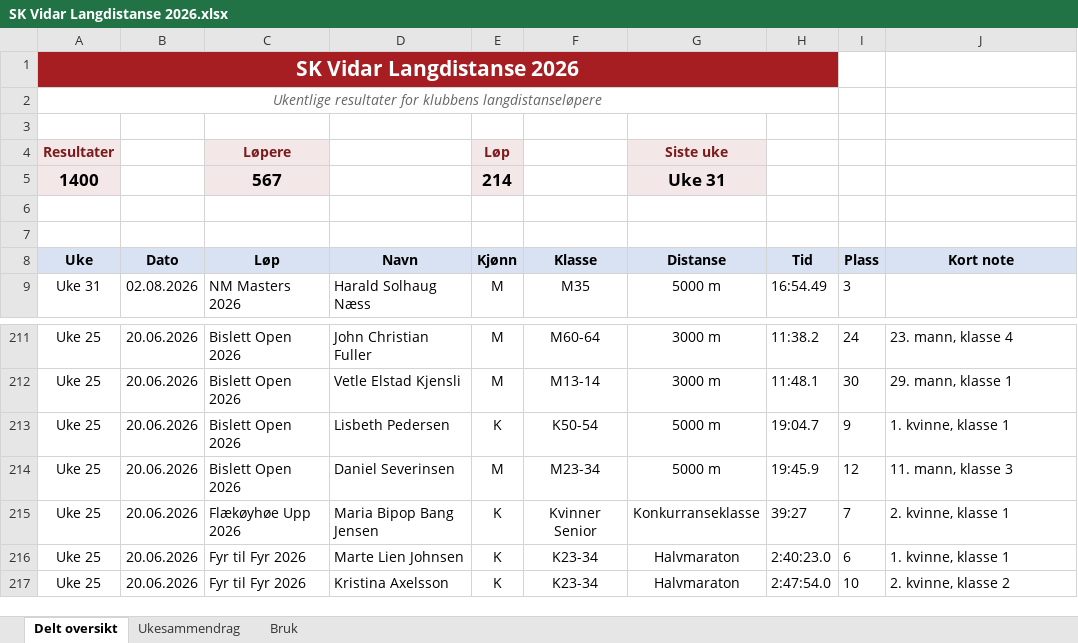
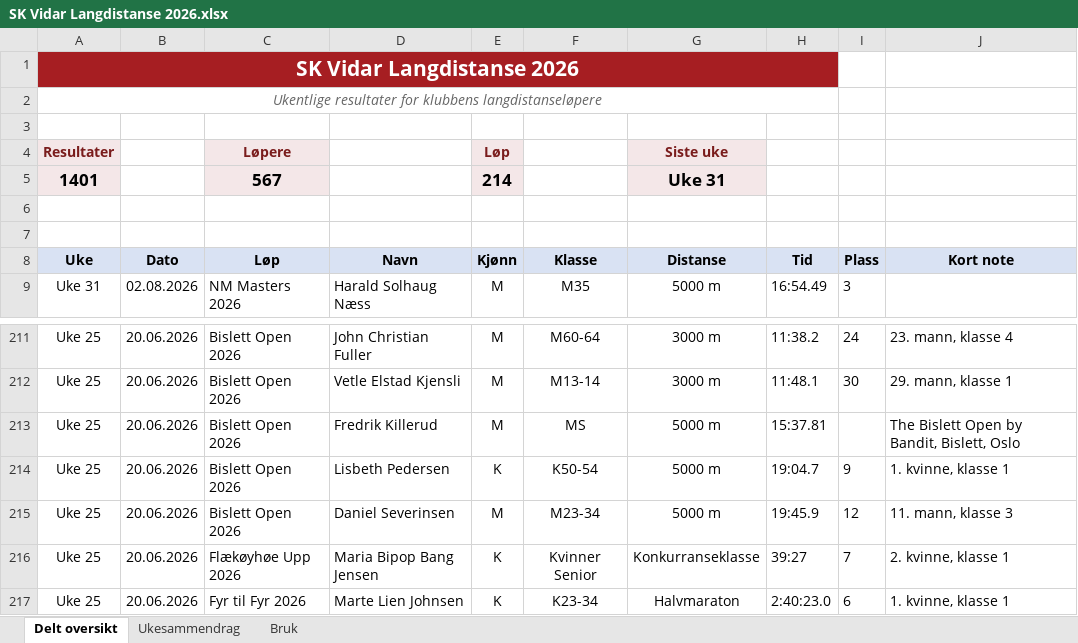
Before and after one commit to gustavByte/sk-vidar-2026-resultater, an Excel workbook: data/delt_oversikt/SK Vidar Langdistanse 2026.xlsx, sheet Delt oversikt, drawn as a sheet; only a part is shown, gaps mark what is left out; the shorter side is filled out with more unchanged rows; values as stored, in another font and other column widths than the file's, no borders; table styles not drawn; the diff names each change by its address in the sheet, - before the commit and + after, or states it on an @@ line.

Commit message:
Add Fredrik Killerud Bislett 5000m result

```diff
--- a/data/delt_oversikt/SK Vidar Langdistanse 2026.xlsx (sheet Delt oversikt)
+++ b/data/delt_oversikt/SK Vidar Langdistanse 2026.xlsx (sheet Delt oversikt)
-A5 (Uke): 1400
+A5 (Uke): 1401
+row 213: Uke 25 | 20.06.2026 | Bislett Open 2026 | Fredrik Killerud | M | MS | 5000 m | 15:37.81 |  | The Bislett Open by Bandit, Bislett, Oslo
```
Also changed, not shown: sheet Ukesammendrag, 2 other files.
